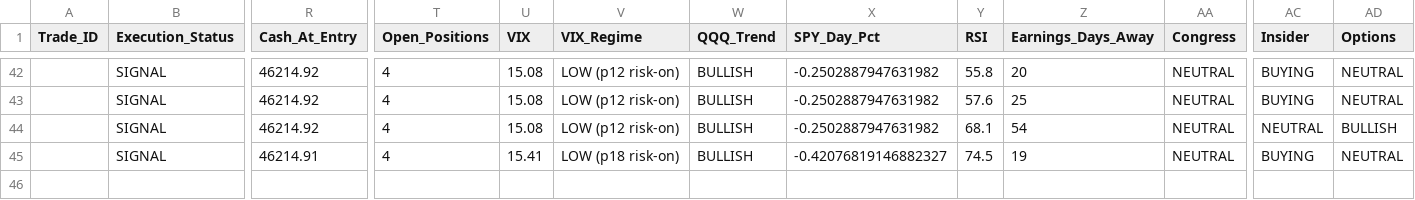
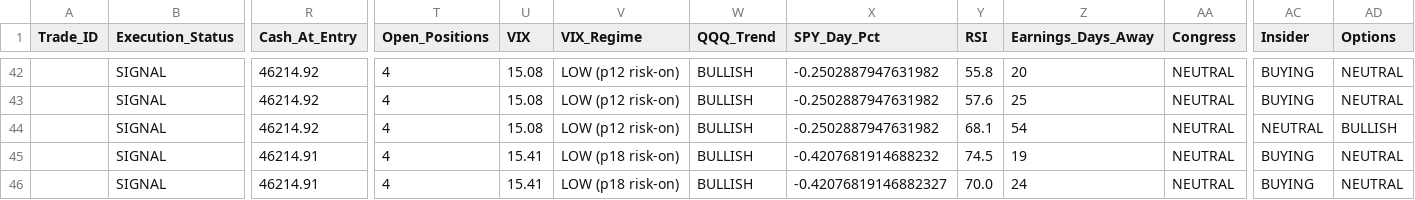
Before and after one commit to Vishvesh-Trivedi/LLM-Portfolio-Manager, a CSV file: StockScreener/watch_list.csv, drawn as a sheet; only a part is shown, gaps mark what is left out; rows hold the shown columns only; the diff names each change by its address in the sheet, - before the commit and + after, or states it on an @@ line.

```diff
--- a/StockScreener/watch_list.csv
+++ b/StockScreener/watch_list.csv
-X45 (SPY_Day_Pct): -0.42076819146882327
+X45 (SPY_Day_Pct): -0.4207681914688232
+row 46:  | SIGNAL | 46214.91 | 4 | 15.41 | LOW (p18 risk-on) | BULLISH | -0.42076819146882327 | 70.0 | 24 | NEUTRAL | BUYING | NEUTRAL
```
Also changed, not shown: StockScreener/rules_log.csv, 5 other files.
